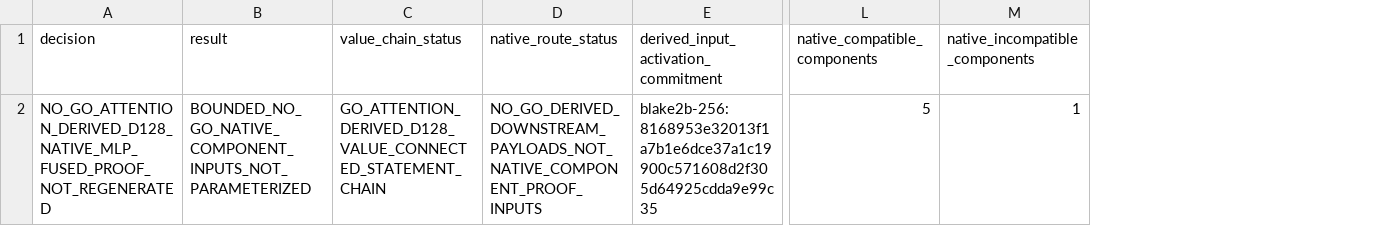
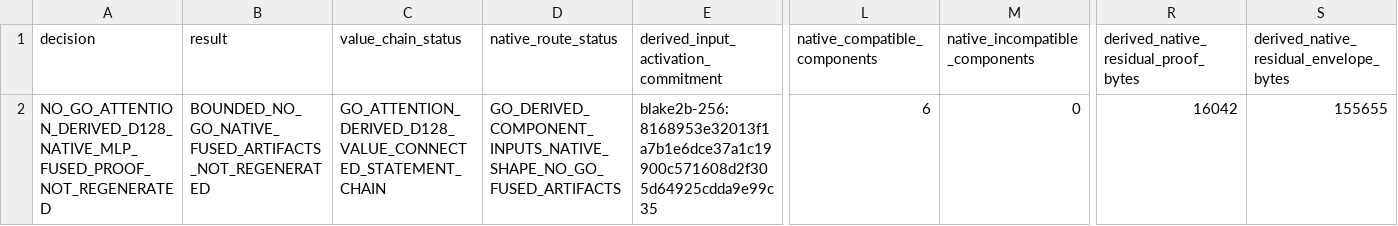
Before and after one commit to omarespejel/llm-provable-computer, a TSV file: docs/engineering/evidence/zkai-attention-derived-d128-native-mlp-proof-route-2026-05.tsv, drawn as a sheet; only a part is shown, gaps mark what is left out; the diff names each change by its address in the sheet, - before the commit and + after, or states it on an @@ line.

Commit message:
Add derived d128 native residual route

```diff
--- a/docs/engineering/evidence/zkai-attention-derived-d128-native-mlp-proof-route-2026-05.tsv
+++ b/docs/engineering/evidence/zkai-attention-derived-d128-native-mlp-proof-route-2026-05.tsv
+column R, rows 1-2: derived_native_residual_proof_bytes | 16042
+column S, rows 1-2: derived_native_residual_envelope_bytes | 155655
-B2 (result): BOUNDED_NO_GO_NATIVE_COMPONENT_INPUTS_NOT_PARAMETERIZED
+B2 (result): BOUNDED_NO_GO_NATIVE_FUSED_ARTIFACTS_NOT_REGENERATED
-D2 (native_route_status): NO_GO_DERIVED_DOWNSTREAM_PAYLOADS_NOT_NATIVE_COMPONENT_PROOF_INPUTS
+D2 (native_route_status): GO_DERIVED_COMPONENT_INPUTS_NATIVE_SHAPE_NO_GO_FUSED_ARTIFACTS
-L2 (native_compatible_components): 5
+L2 (native_compatible_components): 6
-M2 (native_incompatible_components): 1
+M2 (native_incompatible_components): 0
```
Also changed, not shown: 14 other files.
